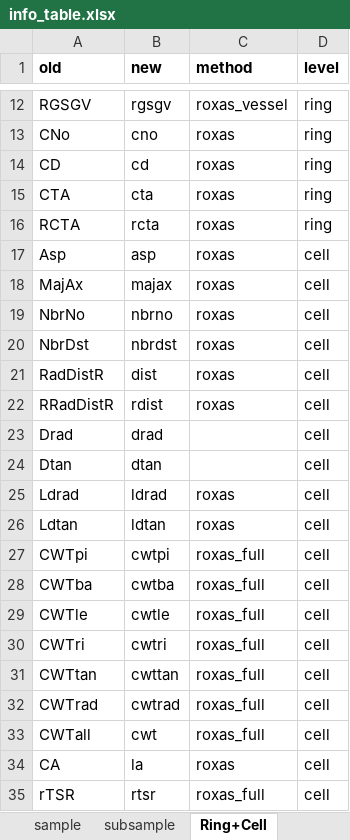
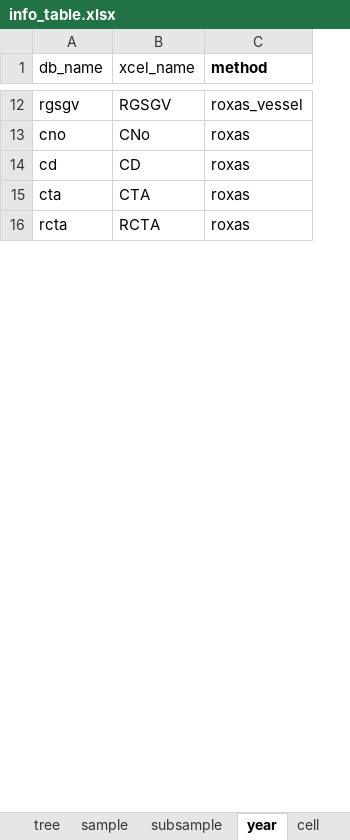
Before and after one commit to smiljanicm/xcell_db, an Excel workbook: db_upload/info/info_table.xlsx, sheet year, drawn as a sheet; only a part is shown, gaps mark what is left out; values as stored, in another font and other column widths than the file's, no borders; removed rows and columns are numbered as before the commit, all else as after; the diff covers the shown part only; the diff names each change by its address in the sheet, - before the commit and + after, or states it on an @@ line.

Commit message:
finishing script up-load Roxas

```diff
--- a/db_upload/info/info_table.xlsx (sheet year)
+++ b/db_upload/info/info_table.xlsx (sheet year)
-sheet tab: Ring+Cell
+sheet tab: year
+sheet tab: cell
+column A (db_name), rows 12-16: rgsgv | cno | cd | cta | rcta
-column B (new), rows 12-16: rgsgv | cno | cd | cta | rcta
-column D (level), rows 12-16: all ring
-B1: old
+B1: xcel_name
-B1 bold: on
+B1 bold: off
-row 17: Asp | asp | roxas | cell
-row 18: MajAx | majax | roxas | cell
-row 19: NbrNo | nbrno | roxas | cell
-row 20: NbrDst | nbrdst | roxas | cell
-row 21: RadDistR | dist | roxas | cell
-row 22: RRadDistR | rdist | roxas | cell
-row 23: Drad | drad |  | cell
-row 24: Dtan | dtan |  | cell
-row 25: Ldrad | ldrad | roxas | cell
-row 26: Ldtan | ldtan | roxas | cell
-row 27: CWTpi | cwtpi | roxas_full | cell
-row 28: CWTba | cwtba | roxas_full | cell
-row 29: CWTle | cwtle | roxas_full | cell
-row 30: CWTri | cwtri | roxas_full | cell
-row 31: CWTtan | cwttan | roxas_full | cell
-row 32: CWTrad | cwtrad | roxas_full | cell
-row 33: CWTall | cwt | roxas_full | cell
-row 34: CA | la | roxas | cell
-row 35: rTSR | rtsr | roxas_full | cell
```
Also changed, not shown: 11 removed rows and 1 edited cell elsewhere in this sheet, other sheet tabs, db_create/xcell_fk_tables.xlsx, 3 other files.
